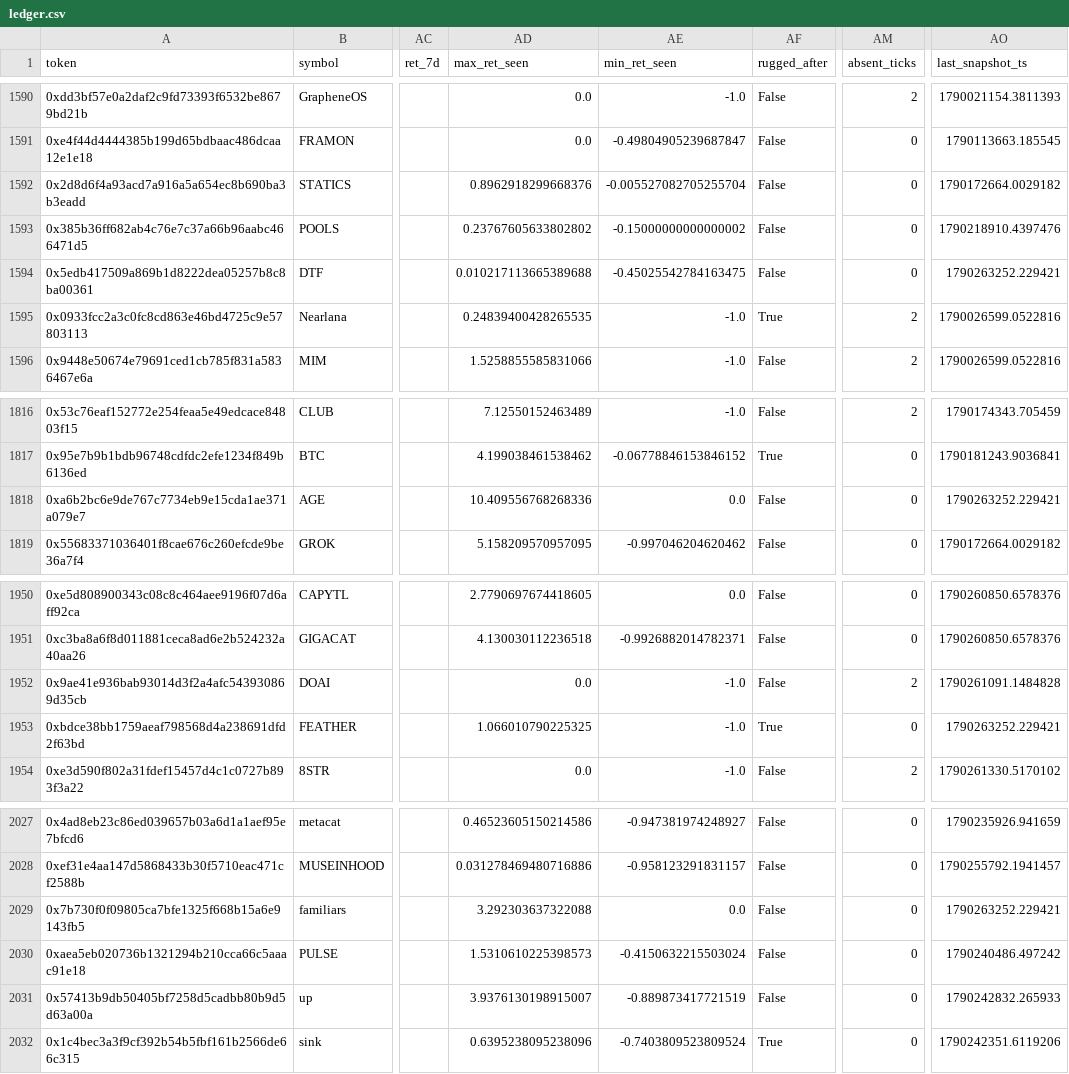
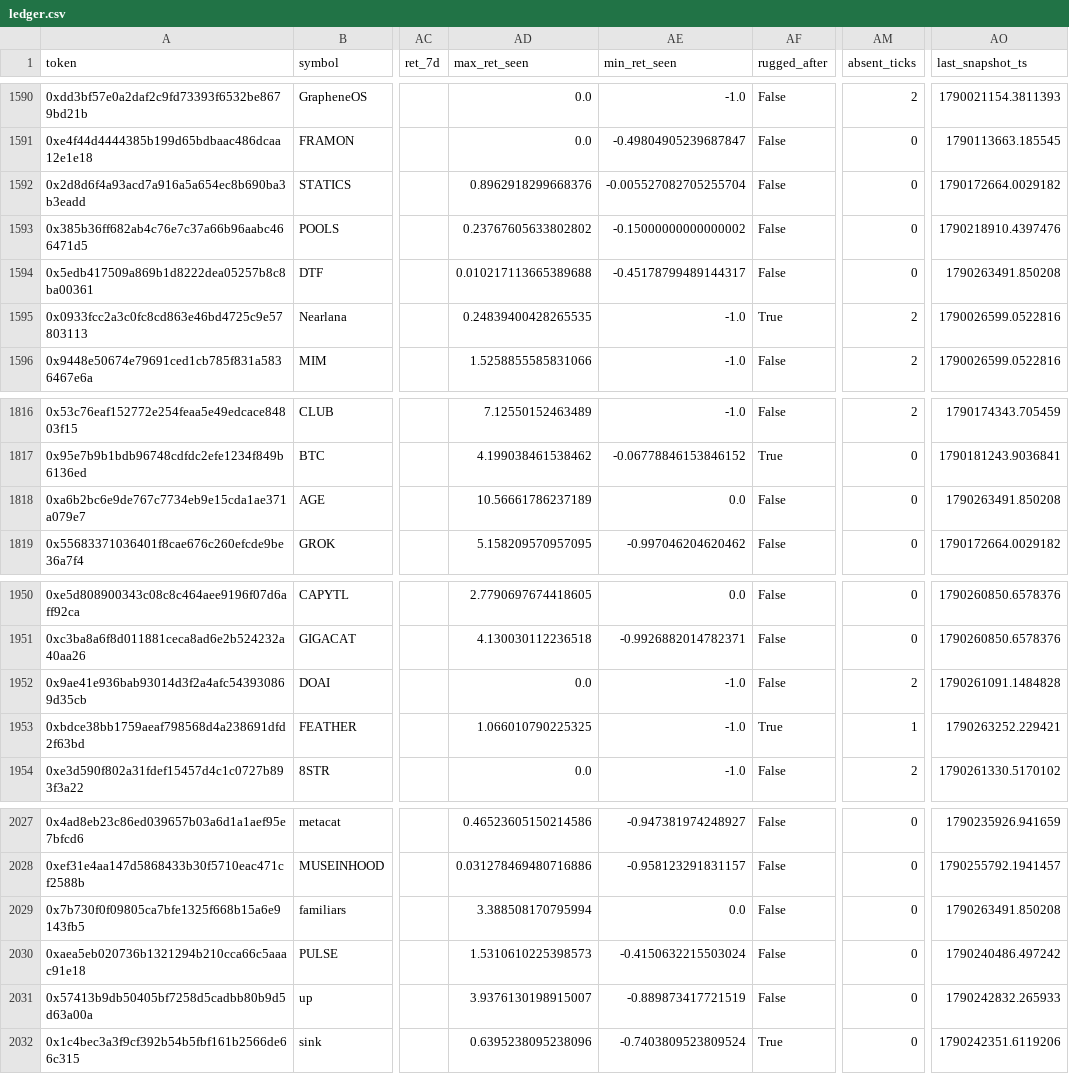
Before and after one commit to yousefjan2007-crypto/robinhood-screener, a CSV file: data/ledger.csv, drawn as a sheet; only a part is shown, gaps mark what is left out; the diff covers the shown part only; the diff names each change by its address in the sheet, - before the commit and + after, or states it on an @@ line.

```diff
--- a/data/ledger.csv
+++ b/data/ledger.csv
-AE1594 (min_ret_seen): -0.45025542784163475
+AE1594 (min_ret_seen): -0.45178799489144317
-AO1594 (last_snapshot_ts): 1790263252.229421
+AO1594 (last_snapshot_ts): 1790263491.850208
-AD1818 (max_ret_seen): 10.409556768268336
+AD1818 (max_ret_seen): 10.56661786237189
-AO1818 (last_snapshot_ts): 1790263252.229421
+AO1818 (last_snapshot_ts): 1790263491.850208
-AM1953 (absent_ticks): 0
+AM1953 (absent_ticks): 1
-AD2029 (max_ret_seen): 3.292303637322088
+AD2029 (max_ret_seen): 3.388508170795994
-AO2029 (last_snapshot_ts): 1790263252.229421
+AO2029 (last_snapshot_ts): 1790263491.850208
```
Also changed, not shown: 16 edited cells elsewhere in this file, 9 other files.
